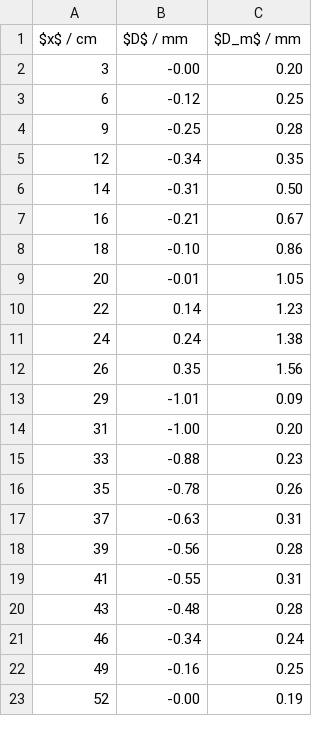
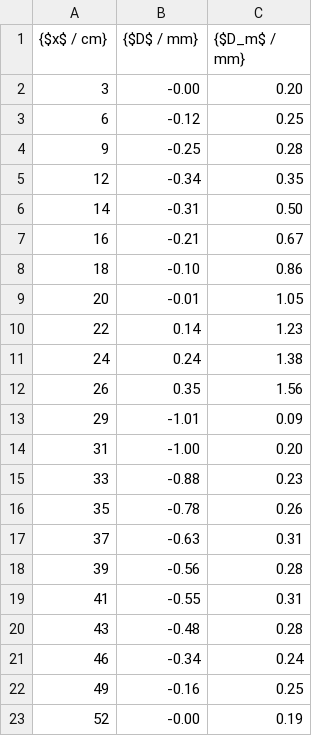
Before and after one commit to majesticrock/V103, a CSV file: csv/stab1_dual-2361.8g.csv, drawn as a sheet.

```diff
--- a/csv/stab1_dual-2361.8g.csv
+++ b/csv/stab1_dual-2361.8g.csv
@@ -1,2 +1,2 @@
-$x$ / cm;$D$ / mm;$D_m$ / mm;
+{$x$ / cm};{$D$ / mm};{$D_m$ / mm}
  3;-0.00;0.20
```
Also changed, not shown: csv/stab2_single-1191.5g.csv, 15 other files.
